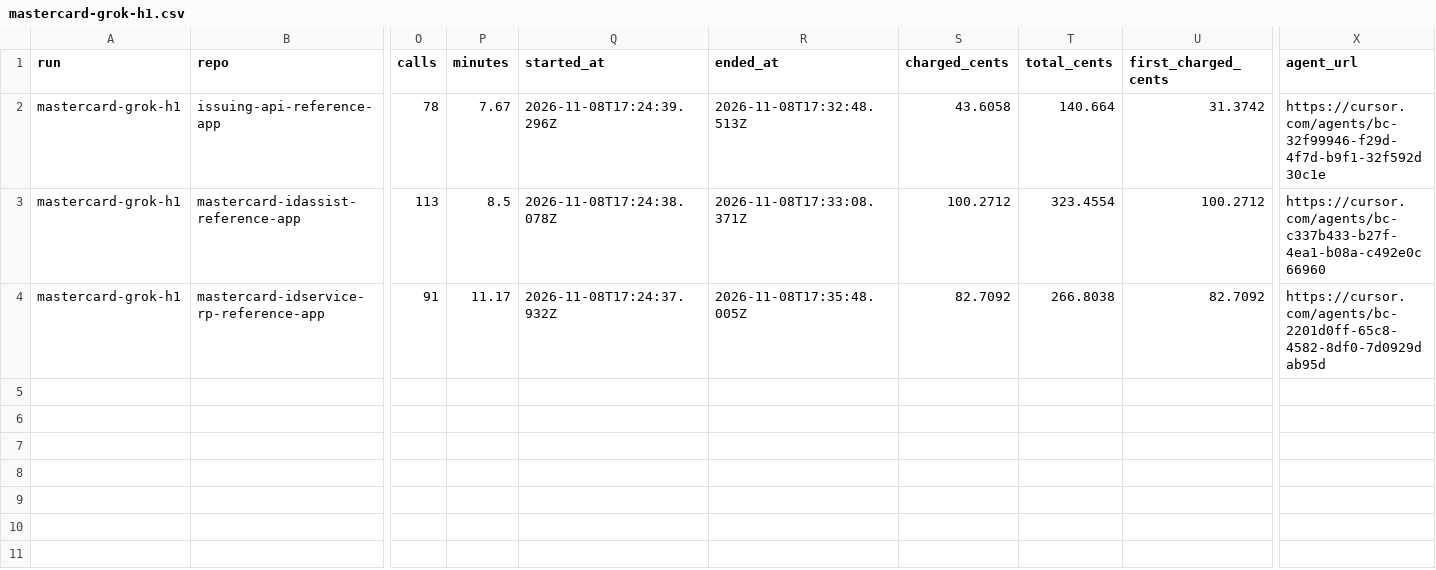
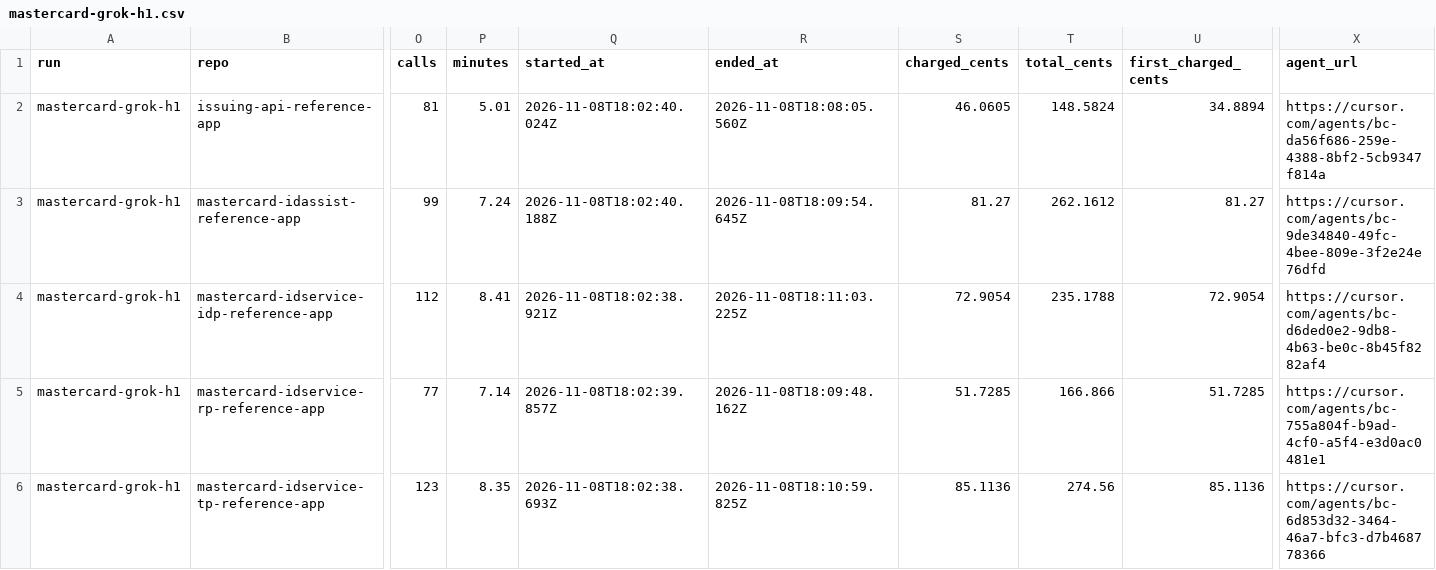
Before and after one commit to vaiyr/mastercard-app-migration, a CSV file: results/mastercard-grok-h1.csv, drawn as a sheet; only a part is shown, gaps mark what is left out; addresses are those after the commit; rows hold the shown columns only; the diff covers the shown part only; the diff names each change by its address in the sheet, - before the commit and + after, or states it on an @@ line.

```diff
--- a/results/mastercard-grok-h1.csv
+++ b/results/mastercard-grok-h1.csv
-O2 (calls): 78
+O2 (calls): 81
-P2 (minutes): 7.67
+P2 (minutes): 5.01
-Q2 (started_at): 2026-11-08T17:24:39.296Z
+Q2 (started_at): 2026-11-08T18:02:40.024Z
-R2 (ended_at): 2026-11-08T17:32:48.513Z
+R2 (ended_at): 2026-11-08T18:08:05.560Z
-S2 (charged_cents): 43.6058
+S2 (charged_cents): 46.0605
-T2 (total_cents): 140.664
+T2 (total_cents): 148.5824
-U2 (first_charged_cents): 31.3742
+U2 (first_charged_cents): 34.8894
-X2 (agent_url): https://cursor.com/agents/bc-32f99946-f29d-4f7d-b9f1-32f592d30c1e
+X2 (agent_url): https://cursor.com/agents/bc-da56f686-259e-4388-8bf2-5cb9347f814a
-O3 (calls): 113
+O3 (calls): 99
-P3 (minutes): 8.5
+P3 (minutes): 7.24
-Q3 (started_at): 2026-11-08T17:24:38.078Z
+Q3 (started_at): 2026-11-08T18:02:40.188Z
-R3 (ended_at): 2026-11-08T17:33:08.371Z
+R3 (ended_at): 2026-11-08T18:09:54.645Z
-S3 (charged_cents): 100.2712
+S3 (charged_cents): 81.27
-T3 (total_cents): 323.4554
+T3 (total_cents): 262.1612
-U3 (first_charged_cents): 100.2712
+U3 (first_charged_cents): 81.27
-X3 (agent_url): https://cursor.com/agents/bc-c337b433-b27f-4ea1-b08a-c492e0c66960
+X3 (agent_url): https://cursor.com/agents/bc-9de34840-49fc-4bee-809e-3f2e24e76dfd
+row 4: mastercard-grok-h1 | mastercard-idservice-idp-reference-app | 112 | 8.41 | 2026-11-08T18:02:38.921Z | 2026-11-08T18:11:03.225Z | 72.9054 | 235.1788 | 72.9054 | https://cursor.com/agents/bc-d6ded0e2-9db8-4b63-be0c-8b45f8282af4
-O5 (calls): 91
+O5 (calls): 77
-P5 (minutes): 11.17
+P5 (minutes): 7.14
-Q5 (started_at): 2026-11-08T17:24:37.932Z
+Q5 (started_at): 2026-11-08T18:02:39.857Z
-R5 (ended_at): 2026-11-08T17:35:48.005Z
+R5 (ended_at): 2026-11-08T18:09:48.162Z
-S5 (charged_cents): 82.7092
+S5 (charged_cents): 51.7285
-T5 (total_cents): 266.8038
+T5 (total_cents): 166.866
-U5 (first_charged_cents): 82.7092
+U5 (first_charged_cents): 51.7285
-X5 (agent_url): https://cursor.com/agents/bc-2201d0ff-65c8-4582-8df0-7d0929dab95d
+X5 (agent_url): https://cursor.com/agents/bc-755a804f-b9ad-4cf0-a5f4-e3d0ac0481e1
+row 6: mastercard-grok-h1 | mastercard-idservice-tp-reference-app | 123 | 8.35 | 2026-11-08T18:02:38.693Z | 2026-11-08T18:10:59.825Z | 85.1136 | 274.56 | 85.1136 | https://cursor.com/agents/bc-6d853d32-3464-46a7-bfc3-d7b468778366
```
Also changed, not shown: 1 edited cell elsewhere in this file, repos/mastercard.csv, results/demo-issuing-1.csv, 38 other files.
